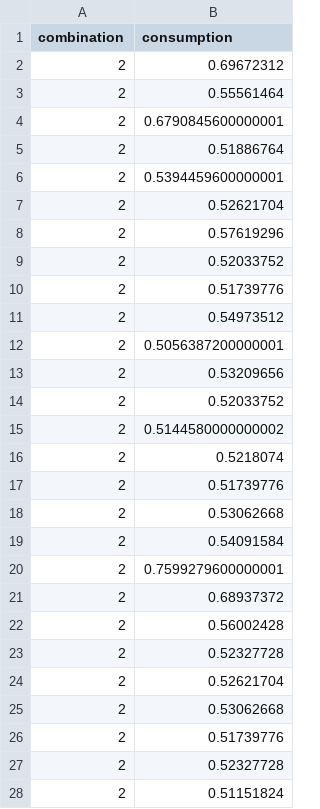
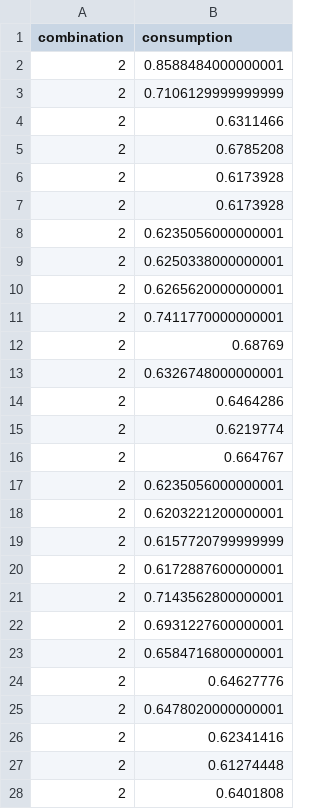
Before and after one commit to blindproj/execution-analysis, a CSV file: analysis/By Combination/relativeMaxDistance.csv, drawn as a sheet; only a part is shown; the diff covers the shown part only.

```diff
--- a/analysis/By Combination/relativeMaxDistance.csv
+++ b/analysis/By Combination/relativeMaxDistance.csv
@@ -1,28 +1,28 @@
 combination,consumption
-2,0.69672312
-2,0.55561464
-2,0.6790845600000001
-2,0.51886764
-2,0.5394459600000001
-2,0.52621704
-2,0.57619296
-2,0.52033752
-2,0.51739776
-2,0.54973512
-2,0.5056387200000001
-2,0.53209656
-2,0.52033752
-2,0.5144580000000002
-2,0.5218074
-2,0.51739776
-2,0.53062668
-2,0.54091584
-2,0.7599279600000001
-2,0.68937372
-2,0.56002428
-2,0.52327728
-2,0.52621704
-2,0.53062668
-2,0.51739776
-2,0.52327728
-2,0.51151824
+2,0.8588484000000001
+2,0.7106129999999999
+2,0.6311466
+2,0.6785208
+2,0.6173928
+2,0.6173928
+2,0.6235056000000001
+2,0.6250338000000001
+2,0.6265620000000001
+2,0.7411770000000001
+2,0.68769
+2,0.6326748000000001
+2,0.6464286
+2,0.6219774
+2,0.664767
+2,0.6235056000000001
+2,0.6203221200000001
+2,0.6157720799999999
+2,0.6172887600000001
+2,0.7143562800000001
+2,0.6931227600000001
+2,0.6584716800000001
+2,0.64627776
+2,0.6478020000000001
+2,0.62341416
+2,0.61274448
+2,0.6401808
```
Also changed, not shown: 93 edited cells elsewhere in this file, analysis/By Combination/avgDistance.csv, analysis/By Combination/stable.csv, 45 other files.
